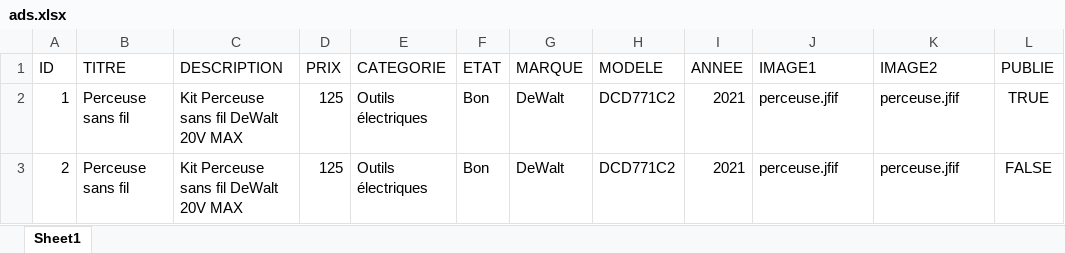
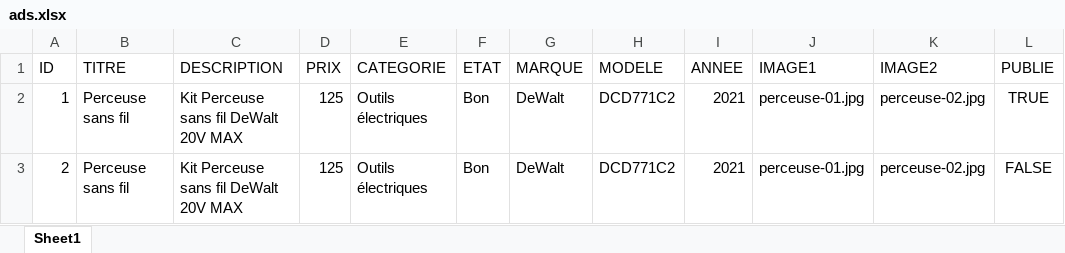
Before and after one commit to bgogniat/sellMyTools, an Excel workbook: data/ads.xlsx, sheet Sheet1, drawn as a sheet; values as stored, in another font and other column widths than the file's, no borders; table styles not drawn; the diff names each change by its address in the sheet, - before the commit and + after, or states it on an @@ line.

```diff
--- a/data/ads.xlsx (sheet Sheet1)
+++ b/data/ads.xlsx (sheet Sheet1)
-J2:J3 (IMAGE1): perceuse.jfif
+J2:J3 (IMAGE1): perceuse-01.jpg
-K2:K3 (IMAGE2): perceuse.jfif
+K2:K3 (IMAGE2): perceuse-02.jpg
```
Also changed, not shown: 5 other files.
